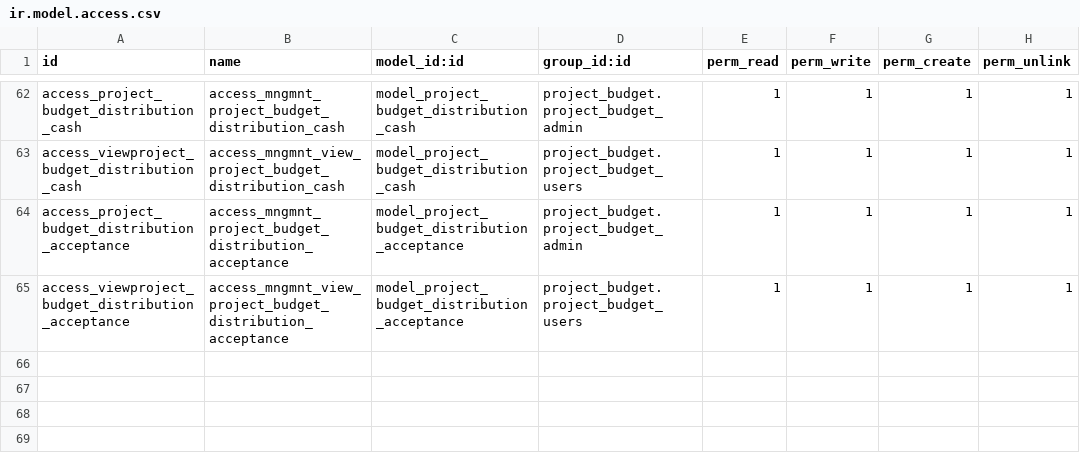
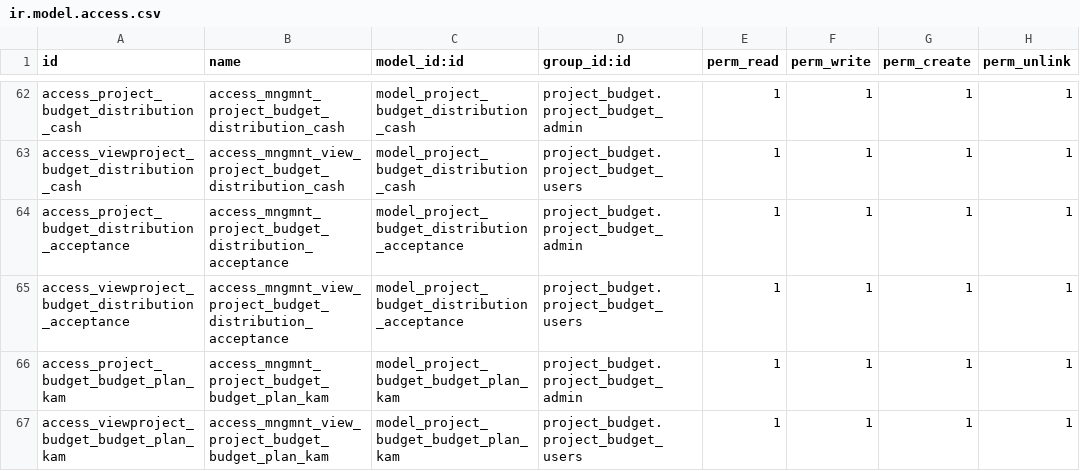
Before and after one commit to LapushkovDV/ODOO, a CSV file: project_budget/security/ir.model.access.csv, drawn as a sheet; only a part is shown, gaps mark what is left out.

```diff
--- a/project_budget/security/ir.model.access.csv
+++ b/project_budget/security/ir.model.access.csv
@@ -65 +65,3 @@ access_project_budget_distribution_acceptance,access_mngmnt_project_budget_distr
 access_viewproject_budget_distribution_acceptance,access_mngmnt_view_project_budget_distribution_acceptance,model_project_budget_distribution_acceptance,project_budget.project_budget_users,1,1,1,1
+access_project_budget_budget_plan_kam,access_mngmnt_project_budget_budget_plan_kam,model_project_budget_budget_plan_kam,project_budget.project_budget_admin,1,1,1,1
+access_viewproject_budget_budget_plan_kam,access_mngmnt_view_project_budget_budget_plan_kam,model_project_budget_budget_plan_kam,project_budget.project_budget_users,1,1,1,1
```
Also changed, not shown: 9 other files.
